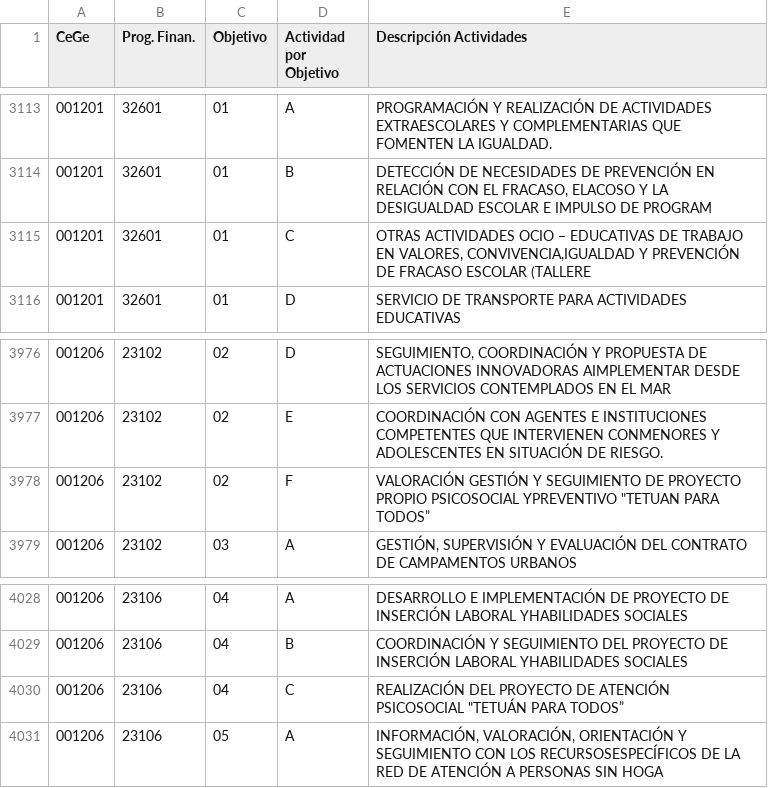
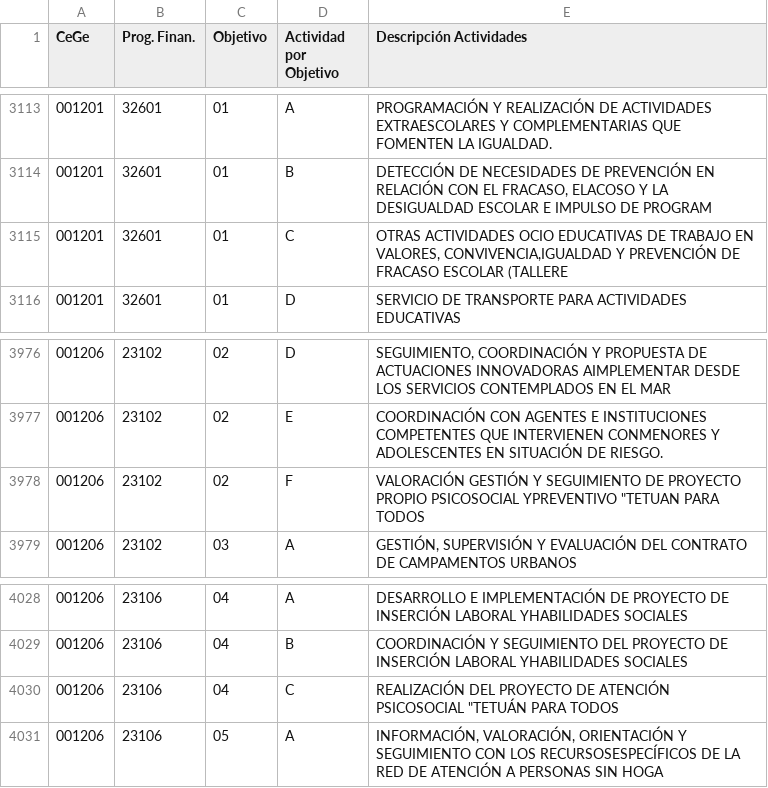
Before and after one commit to civio/presupuesto-madrid, a CSV file: data/es/municipio/2024/actividades.csv, drawn as a sheet; only a part is shown, gaps mark what is left out; the diff covers the shown part only; the diff names each change by its address in the sheet, - before the commit and + after, or states it on an @@ line.

```diff
--- a/data/es/municipio/2024/actividades.csv
+++ b/data/es/municipio/2024/actividades.csv
-E3115 (Descripción Actividades): …ACTIVIDADES OCIO – EDUCATIVAS DE…
+E3115 (Descripción Actividades): …ACTIVIDADES OCIO EDUCATIVAS DE…
-E3978 (Descripción Actividades): …"TETUAN PARA TODOS”
+E3978 (Descripción Actividades): …"TETUAN PARA TODOS
-E4030 (Descripción Actividades): …"TETUÁN PARA TODOS”
+E4030 (Descripción Actividades): …"TETUÁN PARA TODOS
```
Also changed, not shown: 5 edited cells elsewhere in this file, data/es/municipio/2024/objetivos.csv, 2 other files.
